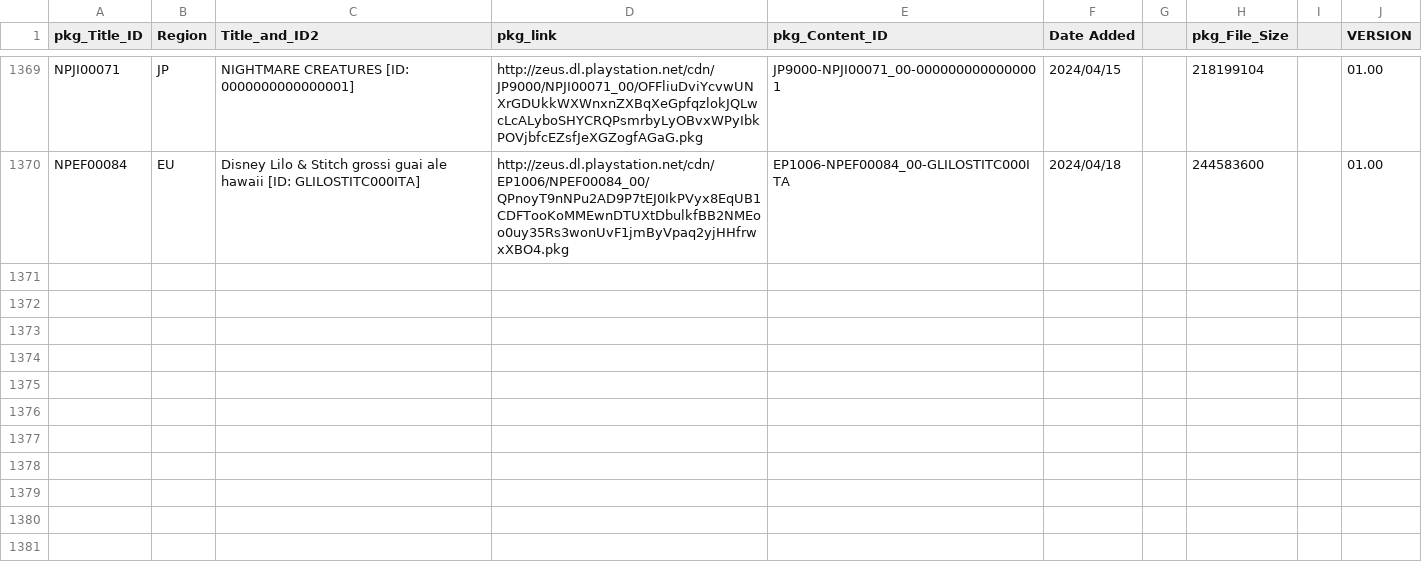
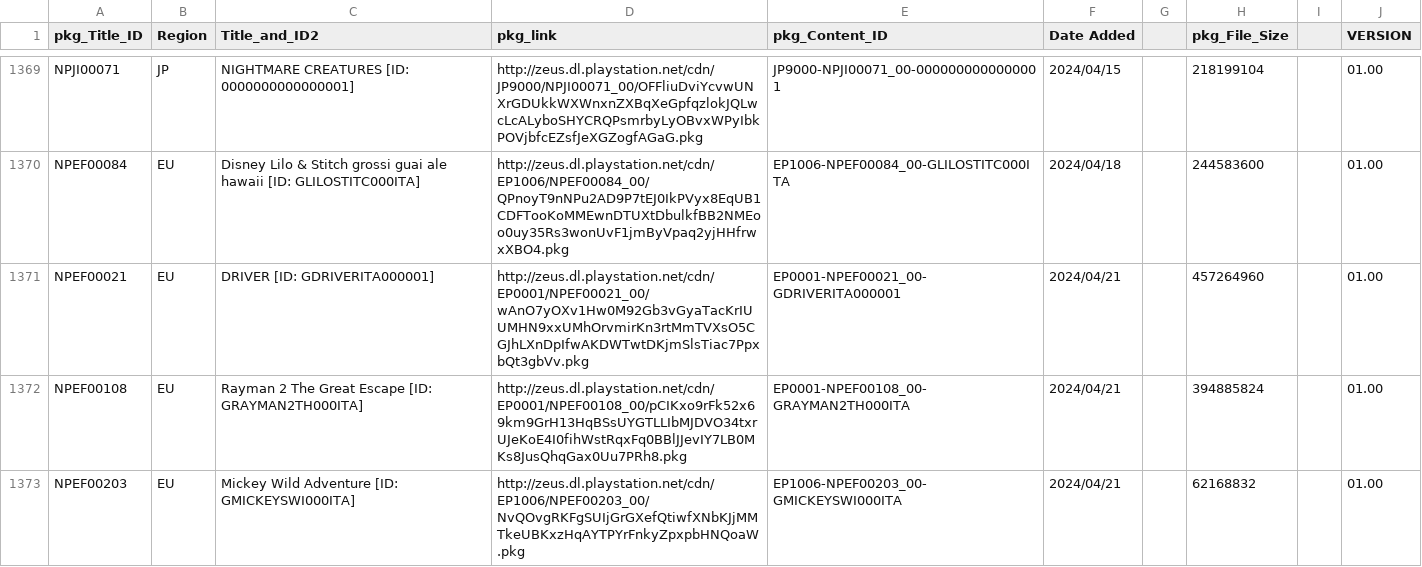
Before and after one commit to 1jtp8sobiu/NPS_JP, a TSV file: rearrange/PSX_APP.tsv, drawn as a sheet; only a part is shown, gaps mark what is left out; the diff names each change by its address in the sheet, - before the commit and + after, or states it on an @@ line.

```diff
--- a/rearrange/PSX_APP.tsv
+++ b/rearrange/PSX_APP.tsv
+row 1371: NPEF00021 | EU | DRIVER [ID: GDRIVERITA000001] | http://zeus.dl.playstation.net/cdn/EP0001/NPEF00021_00/wAnO7yOXv1Hw0M92Gb3vGyaTacKrIUUMHN9xxUMhOrvmirKn3rtMmTVXsO5CGJhLXnDpIfwAKDWTwtDKjmSlsTiac7PpxbQt3gbVv.pkg | EP0001-NPEF00021_00-GDRIVERITA000001 | 2024/04/21 |  | 457264960 |  | 01.00
+row 1372: NPEF00108 | EU | Rayman 2 The Great Escape [ID: GRAYMAN2TH000ITA] | http://zeus.dl.playstation.net/cdn/EP0001/NPEF00108_00/pCIKxo9rFk52x69km9GrH13HqBSsUYGTLLIbMJDVO34txrUJeKoE4I0fihWstRqxFq0BBlJJevIY7LB0MKs8JusQhqGax0Uu7PRh8.pkg | EP0001-NPEF00108_00-GRAYMAN2TH000ITA | 2024/04/21 |  | 394885824 |  | 01.00
+row 1373: NPEF00203 | EU | Mickey Wild Adventure [ID: GMICKEYSWI000ITA] | http://zeus.dl.playstation.net/cdn/EP1006/NPEF00203_00/NvQOvgRKFgSUIjGrGXefQtiwfXNbKJjMMTkeUBKxzHqAYTPYrFnkyZpxpbHNQoaW.pkg | EP1006-NPEF00203_00-GMICKEYSWI000ITA | 2024/04/21 |  | 62168832 |  | 01.00
```
Also changed, not shown: 5 other files.
